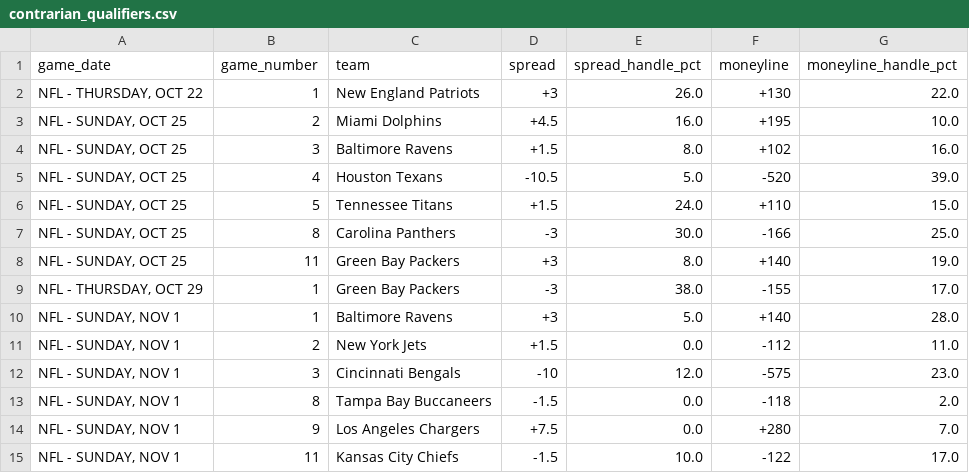
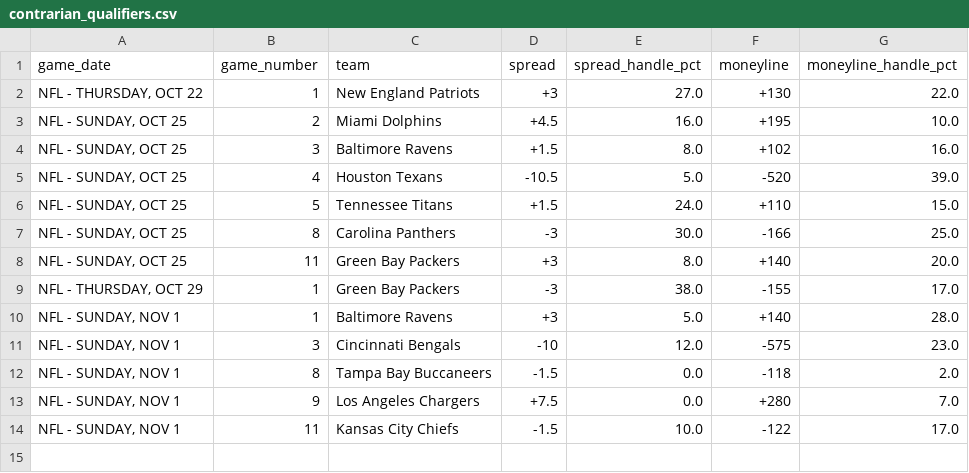
Before and after one commit to nevdesh/nfl-contrarian-dashboard, a CSV file: data/contrarian_qualifiers.csv, drawn as a sheet.

```diff
--- a/data/contrarian_qualifiers.csv
+++ b/data/contrarian_qualifiers.csv
@@ -1,3 +1,3 @@
 game_date,game_number,team,spread,spread_handle_pct,moneyline,moneyline_handle_pct
-"NFL - THURSDAY, OCT 22",1,New England Patriots,+3,26.0,+130,22.0
+"NFL - THURSDAY, OCT 22",1,New England Patriots,+3,27.0,+130,22.0
 "NFL - SUNDAY, OCT 25",2,Miami Dolphins,+4.5,16.0,+195,10.0
@@ -7,6 +7,5 @@ game_date,game_number,team,spread,spread_handle_pct,moneyline,moneyline_handle_p
 "NFL - SUNDAY, OCT 25",8,Carolina Panthers,-3,30.0,-166,25.0
-"NFL - SUNDAY, OCT 25",11,Green Bay Packers,+3,8.0,+140,19.0
+"NFL - SUNDAY, OCT 25",11,Green Bay Packers,+3,8.0,+140,20.0
 "NFL - THURSDAY, OCT 29",1,Green Bay Packers,-3,38.0,-155,17.0
 "NFL - SUNDAY, NOV 1",1,Baltimore Ravens,+3,5.0,+140,28.0
-"NFL - SUNDAY, NOV 1",2,New York Jets,+1.5,0.0,-112,11.0
 "NFL - SUNDAY, NOV 1",3,Cincinnati Bengals,-10,12.0,-575,23.0
```
Also changed, not shown: 1 other file.
